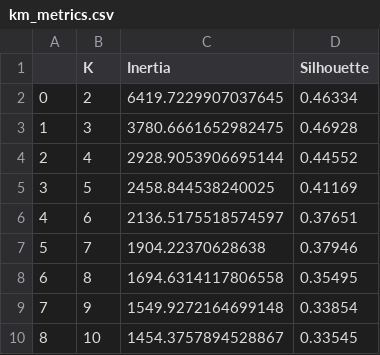
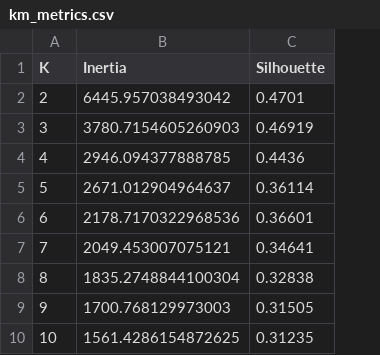
Before and after one commit to ds-edu/DataScienceCapstone_OnlineRetail, a CSV file: models/model_evaluation/km_metrics.csv, drawn as a sheet; removed rows and columns are numbered as before the commit, all else as after; the diff names each change by its address in the sheet, - before the commit and + after, or states it on an @@ line.

```diff
--- a/models/model_evaluation/km_metrics.csv
+++ b/models/model_evaluation/km_metrics.csv
-column A, rows 2-10: 0 | 1 | 2 | 3 | 4 | 5 | 6 | 7 | 8
-B2 (Inertia): 6419.7229907037645
+B2 (Inertia): 6445.957038493042
-C2 (Silhouette): 0.46334
+C2 (Silhouette): 0.4701
-B3 (Inertia): 3780.6661652982475
+B3 (Inertia): 3780.7154605260903
-C3 (Silhouette): 0.46928
+C3 (Silhouette): 0.46919
-B4 (Inertia): 2928.9053906695144
+B4 (Inertia): 2946.094377888785
-C4 (Silhouette): 0.44552
+C4 (Silhouette): 0.4436
-B5 (Inertia): 2458.844538240025
+B5 (Inertia): 2671.012904964637
-C5 (Silhouette): 0.41169
+C5 (Silhouette): 0.36114
-B6 (Inertia): 2136.5175518574597
+B6 (Inertia): 2178.7170322968536
-C6 (Silhouette): 0.37651
+C6 (Silhouette): 0.36601
-B7 (Inertia): 1904.22370628638
+B7 (Inertia): 2049.453007075121
-C7 (Silhouette): 0.37946
+C7 (Silhouette): 0.34641
-B8 (Inertia): 1694.6314117806558
+B8 (Inertia): 1835.2748844100304
-C8 (Silhouette): 0.35495
+C8 (Silhouette): 0.32838
-B9 (Inertia): 1549.9272164699148
+B9 (Inertia): 1700.768129973003
-C9 (Silhouette): 0.33854
+C9 (Silhouette): 0.31505
-B10 (Inertia): 1454.3757894528867
+B10 (Inertia): 1561.4286154872625
-C10 (Silhouette): 0.33545
+C10 (Silhouette): 0.31235
```
Also changed, not shown: 32 other files.
